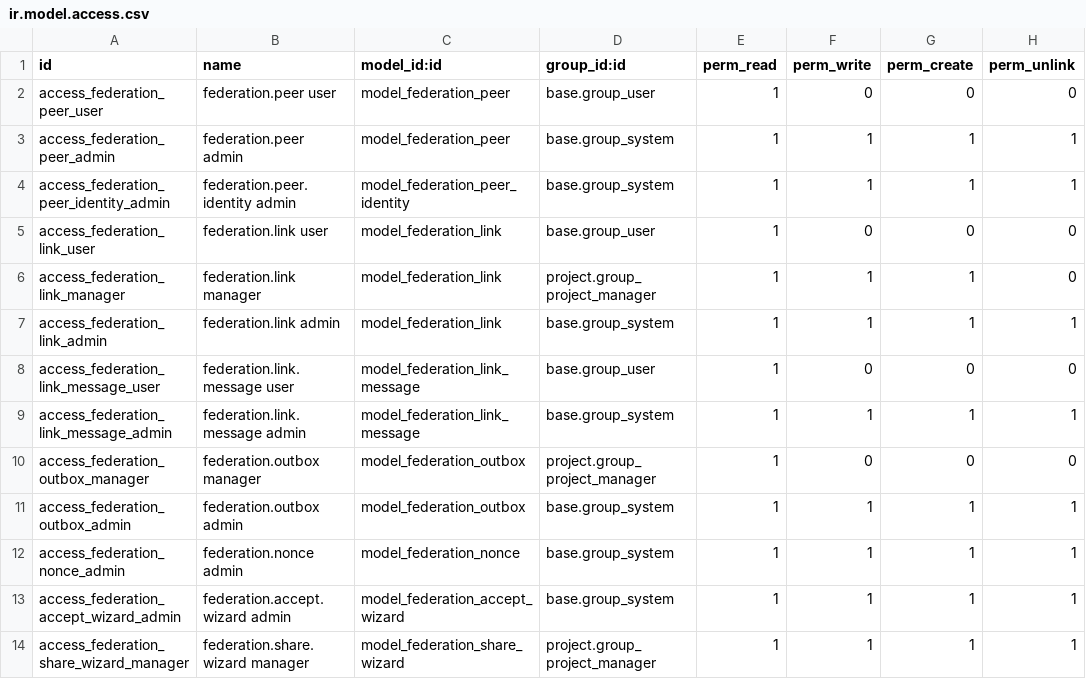
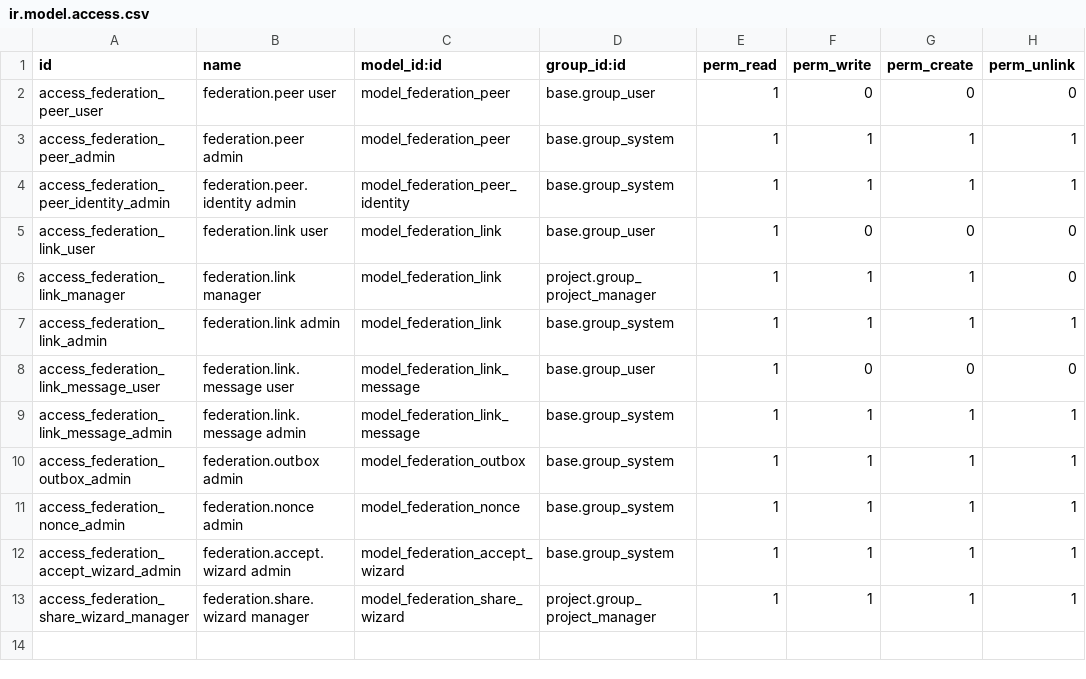
Before and after one commit to Symbifox/odoo-modules, a CSV file: bf_federation/security/ir.model.access.csv, drawn as a sheet.

Commit message:
bf_federation: harden the exchange after an adversarial review (v18.0.1.1.0)
An adversarial pass over 18.0.1.0.0 found six defects that contradicted the
model of trust the README announced. All are closed here.

Security. A peer can no longer write under a local employee's name: only the
peer's identity table designates a local contact, otherwise the message is
written under the peer organisation's name with the announced name as a prefix.
Federating, withdrawing or changing a peer now requires the project manager
role whatever the door, not just the wizard. Pairing, suspending and
reactivating require the administrator role, and refuse a peer that is already
active. Only https:// addresses are accepted, with a system parameter for a
test bench. The shared secret is derived from both halves, so neither instance
chooses it alone. The body is capped before it is read, errors returned to the
peer are generic, notes built from remote values are escaped, and the outbox is
administrators only and purged after seven days.

Correctness. One queue per task: a message never leaves before the share that
precedes it, and a peer that does not answer is skipped for the rest of the
pass. A send replayed after a lost reply is recognised, with no duplicate.
Deleting a task now archives its mirror, because the sender reference is frozen
in the payload. A receiver who archives, deletes or detaches a mirror no longer
archives the original: it gets a note and stops being federated, and a mirror
cannot be re-federated to a third peer. A column change that recomputes the
state travels, and dragging a mirror into "Done" finishes the receiver's part.
Inbox notices go through the bus. Without the waiting-states module a task
simply stays "In progress".

Seventeen tests, seven mutations caught out of seven, French catalogue
regenerated, and a migration that realigns labels a 1.0.0 catalogue had frozen.

```diff
--- a/bf_federation/security/ir.model.access.csv
+++ b/bf_federation/security/ir.model.access.csv
@@ -9,3 +9,2 @@ access_federation_link_message_user,federation.link.message user,model_federatio
 access_federation_link_message_admin,federation.link.message admin,model_federation_link_message,base.group_system,1,1,1,1
-access_federation_outbox_manager,federation.outbox manager,model_federation_outbox,project.group_project_manager,1,0,0,0
 access_federation_outbox_admin,federation.outbox admin,model_federation_outbox,base.group_system,1,1,1,1
```
Also changed, not shown: 20 other files.
